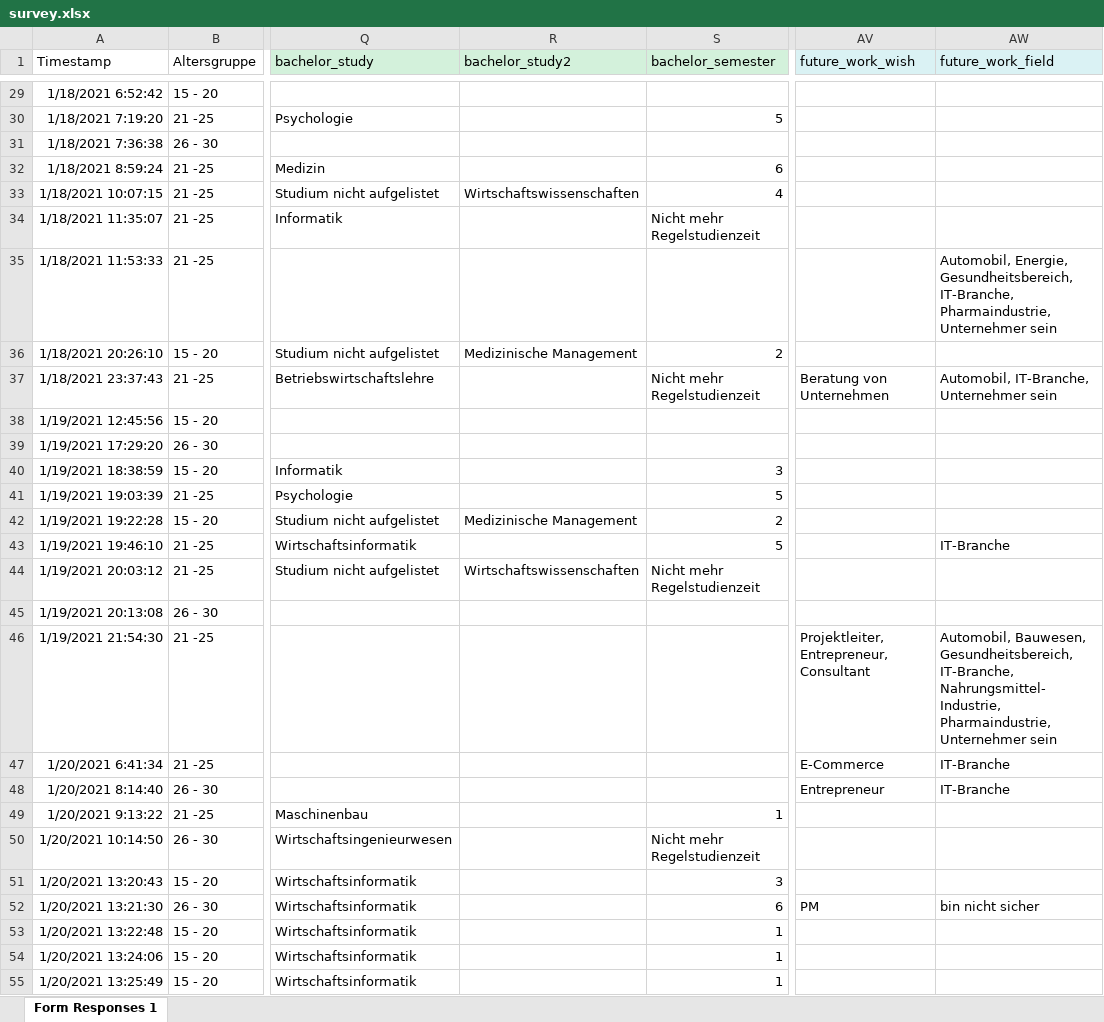
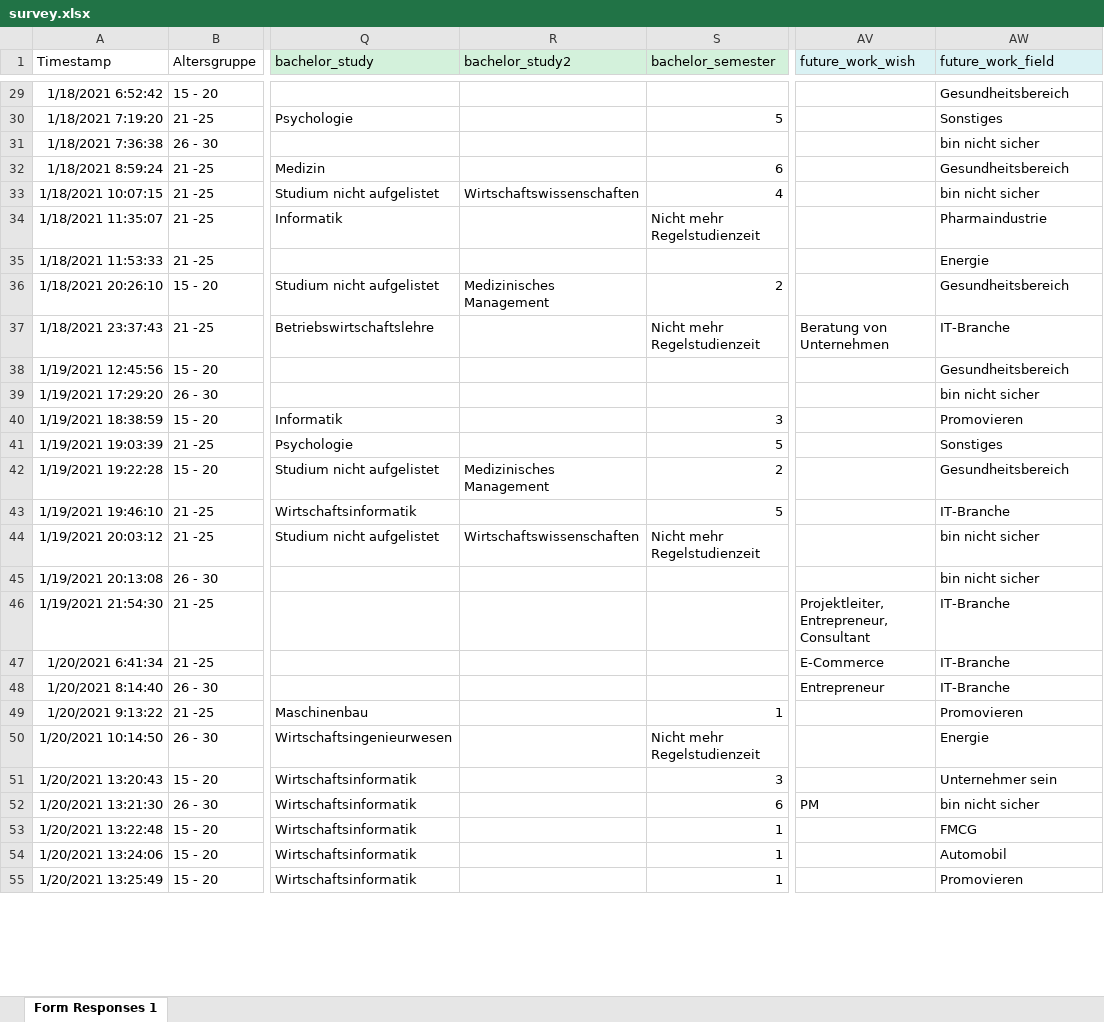
Before and after one commit to AjithSi/StudentCareerPortal, an Excel workbook: survey.xlsx, sheet Form Responses 1, drawn as a sheet; only a part is shown, gaps mark what is left out; values as stored, in another font and other column widths than the file's, no borders; the diff covers the shown part only; the diff names each change by its address in the sheet, - before the commit and + after, or states it on an @@ line.

```diff
--- a/survey.xlsx (sheet Form Responses 1)
+++ b/survey.xlsx (sheet Form Responses 1)
-AW29 (future_work_field): (empty)
+AW29 (future_work_field): Gesundheitsbereich
-AW30 (future_work_field): (empty)
+AW30 (future_work_field): Sonstiges
-AW31 (future_work_field): (empty)
+AW31 (future_work_field): bin nicht sicher
-AW32 (future_work_field): (empty)
+AW32 (future_work_field): Gesundheitsbereich
-AW33 (future_work_field): (empty)
+AW33 (future_work_field): bin nicht sicher
-AW34 (future_work_field): (empty)
+AW34 (future_work_field): Pharmaindustrie
-AW35 (future_work_field): Automobil, Energie, Gesundheitsbereich, IT-Branche, Pharmaindustrie, Unternehmer sein
+AW35 (future_work_field): Energie
-R36 (bachelor_study2): Medizinische Management
+R36 (bachelor_study2): Medizinisches Management
-AW36 (future_work_field): (empty)
+AW36 (future_work_field): Gesundheitsbereich
-AW37 (future_work_field): Automobil, IT-Branche, Unternehmer sein
+AW37 (future_work_field): IT-Branche
-AW38 (future_work_field): (empty)
+AW38 (future_work_field): Gesundheitsbereich
-AW39 (future_work_field): (empty)
+AW39 (future_work_field): bin nicht sicher
-AW40 (future_work_field): (empty)
+AW40 (future_work_field): Promovieren
-AW41 (future_work_field): (empty)
+AW41 (future_work_field): Sonstiges
-R42 (bachelor_study2): Medizinische Management
+R42 (bachelor_study2): Medizinisches Management
-AW42 (future_work_field): (empty)
+AW42 (future_work_field): Gesundheitsbereich
-AW44:AW45 (future_work_field): (empty)
+AW44:AW45 (future_work_field): bin nicht sicher
-AW46 (future_work_field): Automobil, Bauwesen, Gesundheitsbereich, IT-Branche, Nahrungsmittel-Industrie, Pharmaindustrie, Unternehmer sein
+AW46 (future_work_field): IT-Branche
-AW49 (future_work_field): (empty)
+AW49 (future_work_field): Promovieren
-AW50 (future_work_field): (empty)
+AW50 (future_work_field): Energie
-AW51 (future_work_field): (empty)
+AW51 (future_work_field): Unternehmer sein
-AW53 (future_work_field): (empty)
+AW53 (future_work_field): FMCG
-AW54 (future_work_field): (empty)
+AW54 (future_work_field): Automobil
-AW55 (future_work_field): (empty)
+AW55 (future_work_field): Promovieren
```
Also changed, not shown: 14 added rows and 46 edited cells elsewhere in this sheet.
